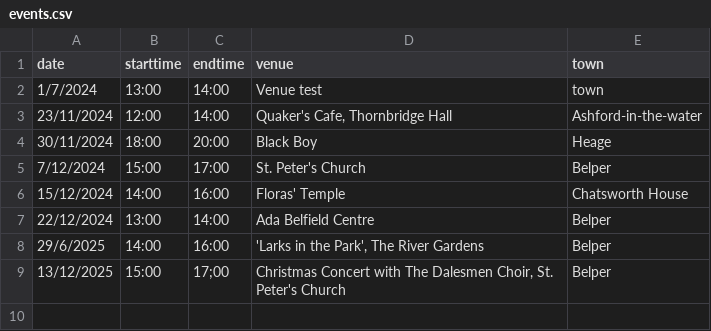
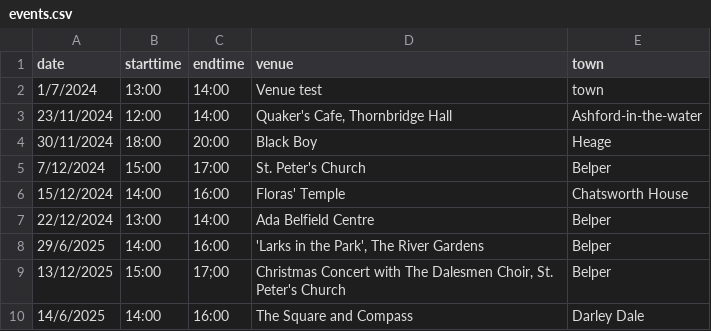
Before and after one commit to berthelemy/belpertownwindband, a CSV file: _data/events.csv, drawn as a sheet.

Commit message:
Update events.csv added event

```diff
--- a/_data/events.csv
+++ b/_data/events.csv
@@ -9 +9,2 @@ date,starttime,endtime,venue,town
 13/12/2025,15:00,17;00,"Christmas Concert with The Dalesmen Choir, St. Peter's Church", Belper
+14/6/2025,14:00,16:00,The Square and Compass,Darley Dale
```
